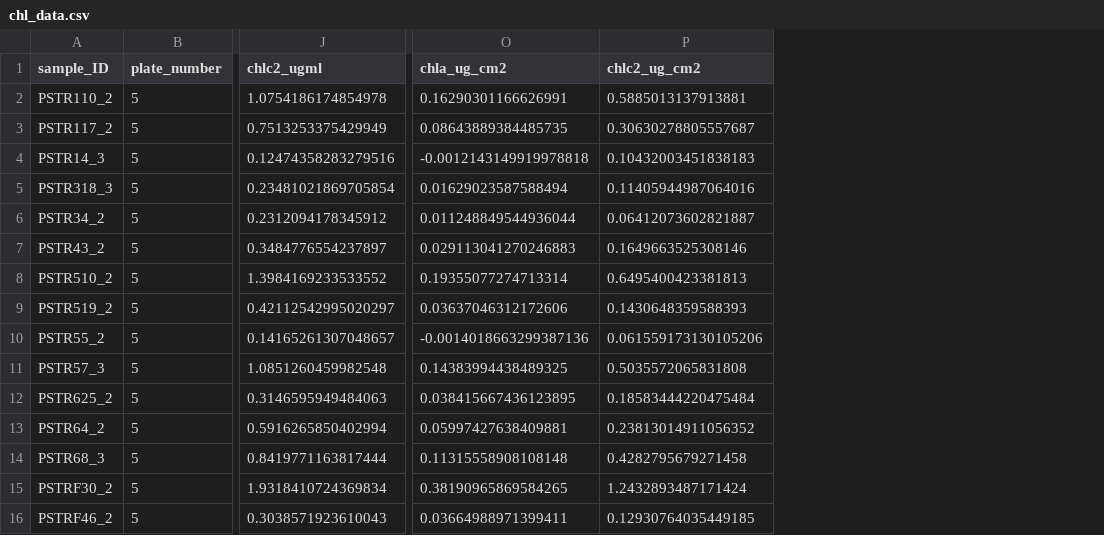
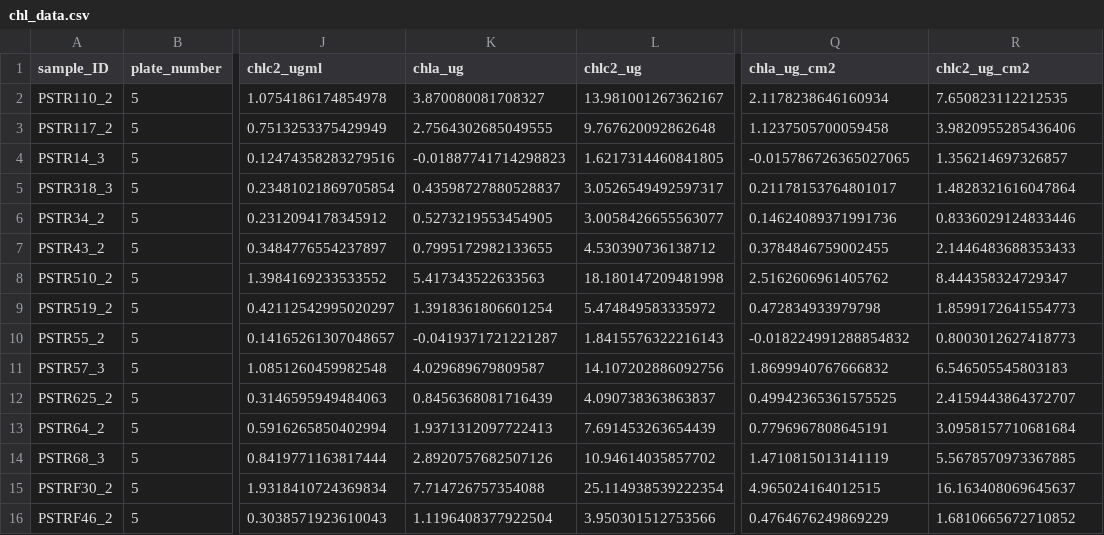
Before and after one commit to jbaumann3/Hundley_et_al_Belize_RT_5_year, a CSV file: Cleaned_data/chl_data.csv, drawn as a sheet; only a part is shown, gaps mark what is left out; addresses are those after the commit; the diff covers the shown part only; the diff names each change by its address in the sheet, - before the commit and + after, or states it on an @@ line.

```diff
--- a/Cleaned_data/chl_data.csv
+++ b/Cleaned_data/chl_data.csv
+column K (chla_ug), rows 2-16: 3.870080081708327 | 2.7564302685049555 | -0.01887741714298823 | 0.43598727880528837 | 0.5273219553454905 | 0.7995172982133655 | 5.417343522633563 | 1.3918361806601254 | -0.0419371721221287 | 4.029689679809587 | 0.8456368081716439 | 1.9371312097722413 | 2.8920757682507126 | 7.714726757354088 | 1.1196408377922504
+column L (chlc2_ug), rows 2-16: 13.981001267362167 | 9.767620092862648 | 1.6217314460841805 | 3.0526549492597317 | 3.0058426655563077 | 4.530390736138712 | 18.180147209481998 | 5.474849583335972 | 1.8415576322216143 | 14.107202886092756 | 4.090738363863837 | 7.691453263654439 | 10.94614035857702 | 25.114938539222354 | 3.950301512753566
-Q2 (chla_ug_cm2): 0.16290301166626991
+Q2 (chla_ug_cm2): 2.1178238646160934
-R2 (chlc2_ug_cm2): 0.5885013137913881
+R2 (chlc2_ug_cm2): 7.650823112212535
-Q3 (chla_ug_cm2): 0.08643889384485735
+Q3 (chla_ug_cm2): 1.1237505700059458
-R3 (chlc2_ug_cm2): 0.30630278805557687
+R3 (chlc2_ug_cm2): 3.9820955285436406
-Q4 (chla_ug_cm2): -0.0012143149919978818
+Q4 (chla_ug_cm2): -0.015786726365027065
-R4 (chlc2_ug_cm2): 0.10432003451838183
+R4 (chlc2_ug_cm2): 1.356214697326857
-Q5 (chla_ug_cm2): 0.01629023587588494
+Q5 (chla_ug_cm2): 0.21178153764801017
-R5 (chlc2_ug_cm2): 0.11405944987064016
+R5 (chlc2_ug_cm2): 1.4828321616047864
-Q6 (chla_ug_cm2): 0.011248849544936044
+Q6 (chla_ug_cm2): 0.14624089371991736
-R6 (chlc2_ug_cm2): 0.06412073602821887
+R6 (chlc2_ug_cm2): 0.8336029124833446
-Q7 (chla_ug_cm2): 0.029113041270246883
+Q7 (chla_ug_cm2): 0.3784846759002455
-R7 (chlc2_ug_cm2): 0.1649663525308146
+R7 (chlc2_ug_cm2): 2.1446483688353433
-Q8 (chla_ug_cm2): 0.19355077274713314
+Q8 (chla_ug_cm2): 2.5162606961405762
-R8 (chlc2_ug_cm2): 0.6495400423381813
+R8 (chlc2_ug_cm2): 8.444358324729347
-Q9 (chla_ug_cm2): 0.03637046312172606
+Q9 (chla_ug_cm2): 0.472834933979798
-R9 (chlc2_ug_cm2): 0.1430648359588393
+R9 (chlc2_ug_cm2): 1.8599172641554773
-Q10 (chla_ug_cm2): -0.0014018663299387136
+Q10 (chla_ug_cm2): -0.018224991288854832
-R10 (chlc2_ug_cm2): 0.061559173130105206
+R10 (chlc2_ug_cm2): 0.8003012627418773
-Q11 (chla_ug_cm2): 0.14383994438489325
+Q11 (chla_ug_cm2): 1.8699940767666832
-R11 (chlc2_ug_cm2): 0.5035572065831808
+R11 (chlc2_ug_cm2): 6.546505545803183
-Q12 (chla_ug_cm2): 0.038415667436123895
+Q12 (chla_ug_cm2): 0.49942365361575525
-R12 (chlc2_ug_cm2): 0.18583444220475484
+R12 (chlc2_ug_cm2): 2.4159443864372707
-Q13 (chla_ug_cm2): 0.05997427638409881
+Q13 (chla_ug_cm2): 0.7796967808645191
-R13 (chlc2_ug_cm2): 0.23813014911056352
+R13 (chlc2_ug_cm2): 3.0958157710681684
-Q14 (chla_ug_cm2): 0.11315558908108148
+Q14 (chla_ug_cm2): 1.4710815013141119
-R14 (chlc2_ug_cm2): 0.4282795679271458
+R14 (chlc2_ug_cm2): 5.5678570973367885
-Q15 (chla_ug_cm2): 0.38190965869584265
+Q15 (chla_ug_cm2): 4.965024164012515
-R15 (chlc2_ug_cm2): 1.2432893487171424
+R15 (chlc2_ug_cm2): 16.163408069645637
-Q16 (chla_ug_cm2): 0.03664988971399411
+Q16 (chla_ug_cm2): 0.4764676249869229
-R16 (chlc2_ug_cm2): 0.12930764035449185
+R16 (chlc2_ug_cm2): 1.6810665672710852
```
Also changed, not shown: 38 edited cells elsewhere in this file, Cleaned_data/lipid_data.csv, 13 other files.
